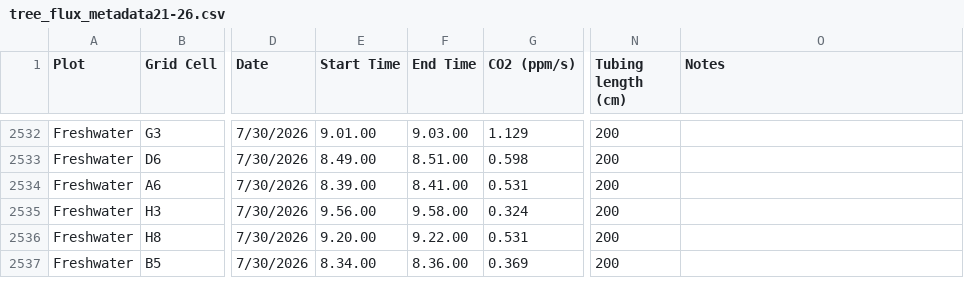
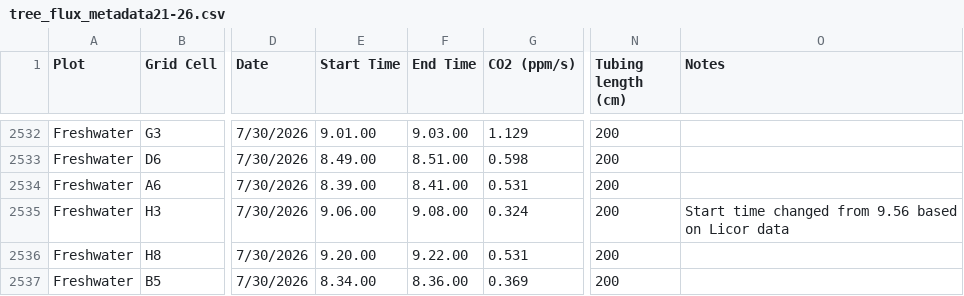
Before and after one commit to COMPASS-DOE/TEMPEST, a CSV file: Data/tree_flux_licor/metadata_excel_files/tree_flux_metadata21-26.csv, drawn as a sheet; only a part is shown, gaps mark what is left out; the diff names each change by its address in the sheet, - before the commit and + after, or states it on an @@ line.

```diff
--- a/Data/tree_flux_licor/metadata_excel_files/tree_flux_metadata21-26.csv
+++ b/Data/tree_flux_licor/metadata_excel_files/tree_flux_metadata21-26.csv
-E2535 (Start Time): 9.56.00
+E2535 (Start Time): 9.06.00
-F2535 (End Time): 9.58.00
+F2535 (End Time): 9.08.00
-O2535 (Notes): (empty)
+O2535 (Notes): Start time changed from 9.56 based on Licor data
```
Also changed, not shown: Data/tree_flux_licor/treeflux-processing-info.csv.
